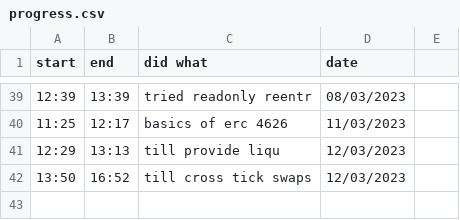
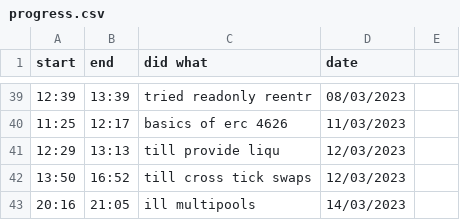
Before and after one commit to JADcooler/web3_notes, a CSV file: progress.csv, drawn as a sheet; only a part is shown, gaps mark what is left out; the diff names each change by its address in the sheet, - before the commit and + after, or states it on an @@ line.

```diff
--- a/progress.csv
+++ b/progress.csv
+row 43: 20:16 | 21:05 | ill multipools | 14/03/2023
```
Also changed, not shown: 9 other files.
